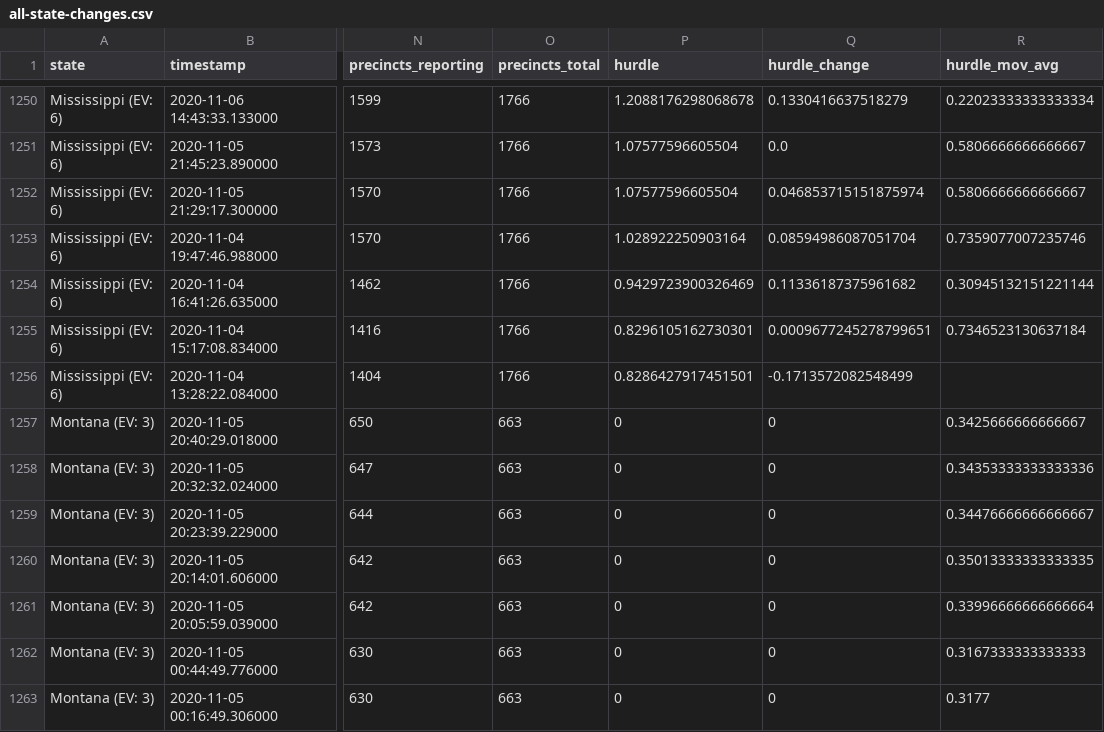
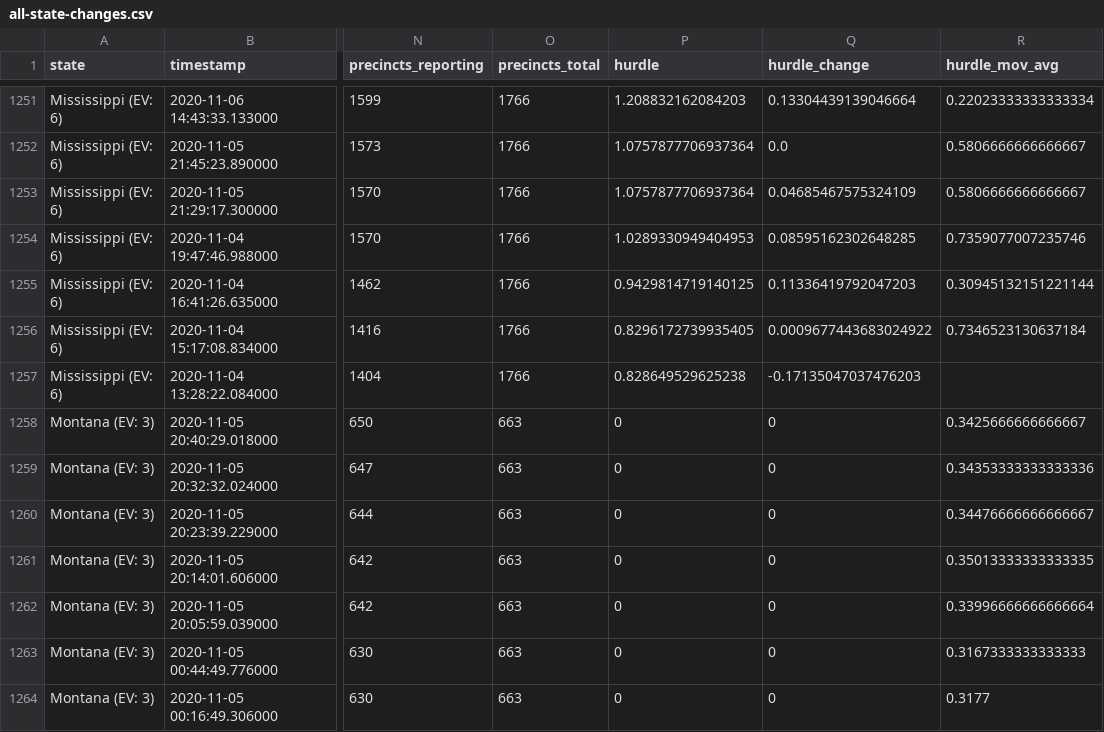
Before and after one commit to Bart0110/nyt-2020-election-scraper, a CSV file: all-state-changes.csv, drawn as a sheet; only a part is shown, gaps mark what is left out; addresses are those after the commit; the diff covers the shown part only; the diff names each change by its address in the sheet, - before the commit and + after, or states it on an @@ line.

```diff
--- a/all-state-changes.csv
+++ b/all-state-changes.csv
-P1251 (hurdle): 1.2088176298068678
+P1251 (hurdle): 1.208832162084203
-Q1251 (hurdle_change): 0.1330416637518279
+Q1251 (hurdle_change): 0.13304439139046664
-P1252:P1253 (hurdle): 1.07577596605504
+P1252:P1253 (hurdle): 1.0757877706937364
-Q1253 (hurdle_change): 0.046853715151875974
+Q1253 (hurdle_change): 0.04685467575324109
-P1254 (hurdle): 1.028922250903164
+P1254 (hurdle): 1.0289330949404953
-Q1254 (hurdle_change): 0.08594986087051704
+Q1254 (hurdle_change): 0.08595162302648285
-P1255 (hurdle): 0.9429723900326469
+P1255 (hurdle): 0.9429814719140125
-Q1255 (hurdle_change): 0.11336187375961682
+Q1255 (hurdle_change): 0.11336419792047203
-P1256 (hurdle): 0.8296105162730301
+P1256 (hurdle): 0.8296172739935405
-Q1256 (hurdle_change): 0.0009677245278799651
+Q1256 (hurdle_change): 0.0009677443683024922
-P1257 (hurdle): 0.8286427917451501
+P1257 (hurdle): 0.828649529625238
-Q1257 (hurdle_change): -0.1713572082548499
+Q1257 (hurdle_change): -0.17135047037476203
```
Also changed, not shown: 1 added row and 30 edited cells elsewhere in this file, 6 other files.
